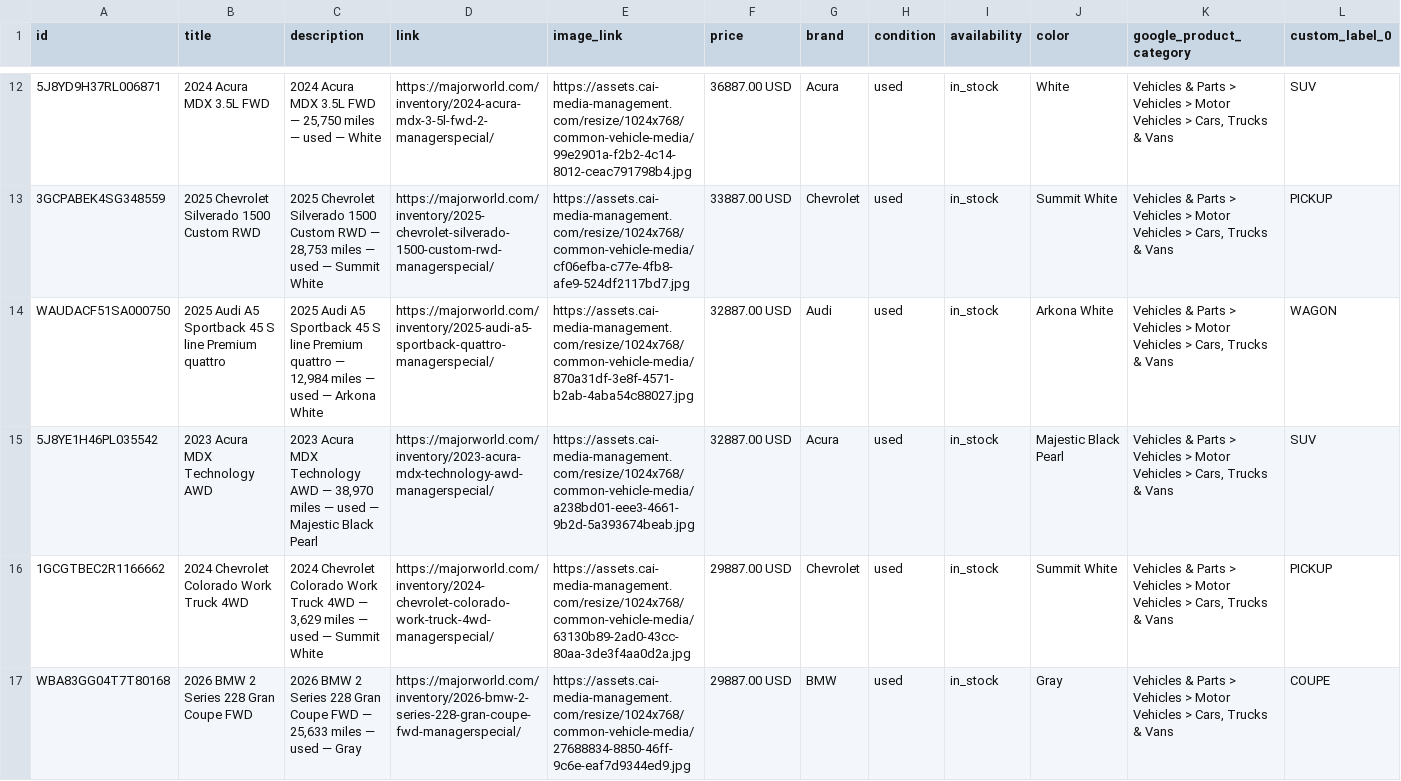
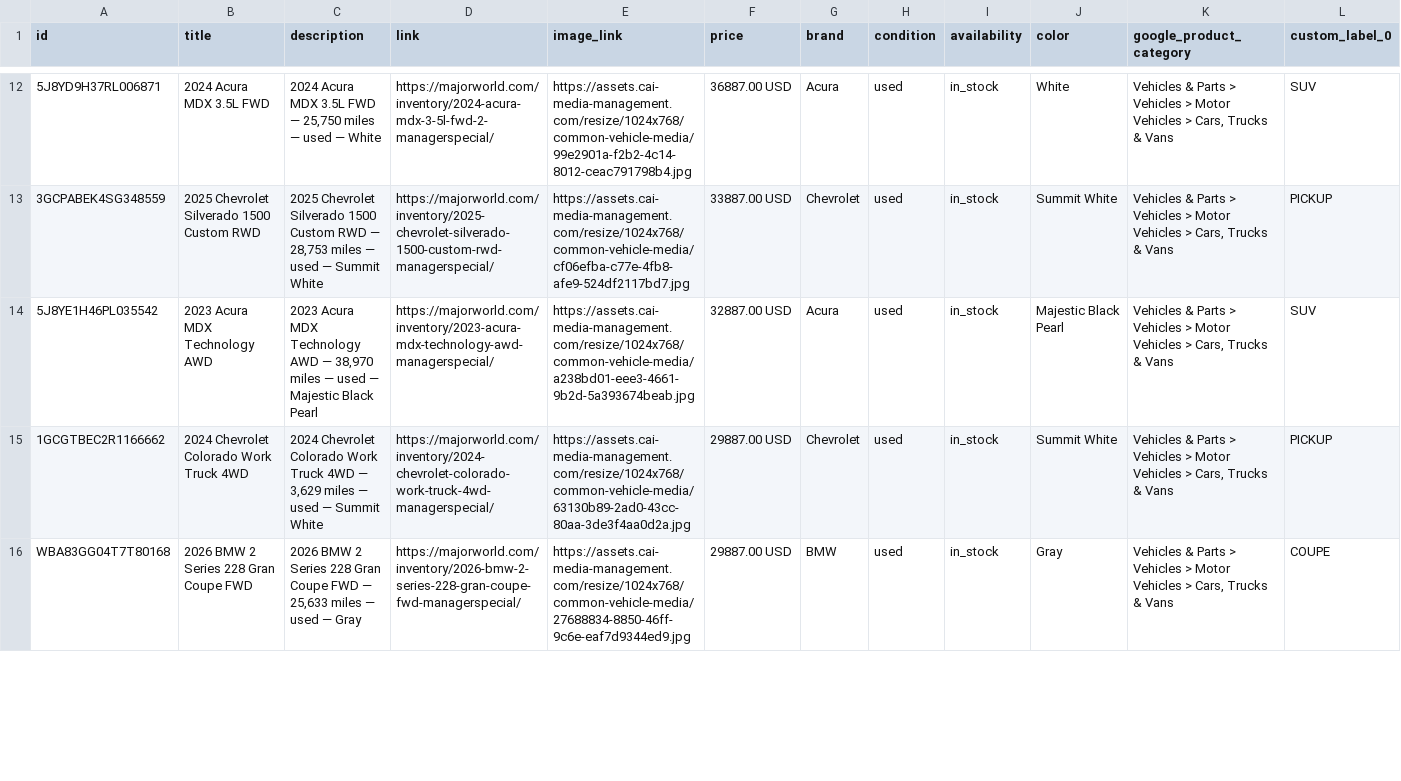
Before and after one commit to orenagassy/MW_feed, a CSV file: reddit_feed.csv, drawn as a sheet; only a part is shown, gaps mark what is left out; removed rows and columns are numbered as before the commit, all else as after; rows hold the shown columns only; the diff covers the shown part only; the diff names each change by its address in the sheet, - before the commit and + after, or states it on an @@ line.

Commit message:
Feed update 2026-10-31 01:49 UTC

```diff
--- a/reddit_feed.csv
+++ b/reddit_feed.csv
-row 14: WAUDACF51SA000750 | 2025 Audi A5 Sportback 45 S line Premium quattro | 2025 Audi A5 Sportback 45 S line Premium quattro — 12,984 miles — used — Arkona White | https://majorworld.com/inventory/2025-audi-a5-sportback-quattro-managerspecial/ | https://assets.cai-media-management.com/resize/1024x768/common-vehicle-media/870a31df-3e8f-4571-b2ab-4aba54c88027.jpg | 32887.00 USD | Audi | used | in_stock | Arkona White | Vehicles & Parts > Vehicles > Motor Vehicles > Cars, Trucks & Vans | WAGON
```
Also changed, not shown: 2 added rows, 3 removed rows and 1 edited cell elsewhere in this file.
